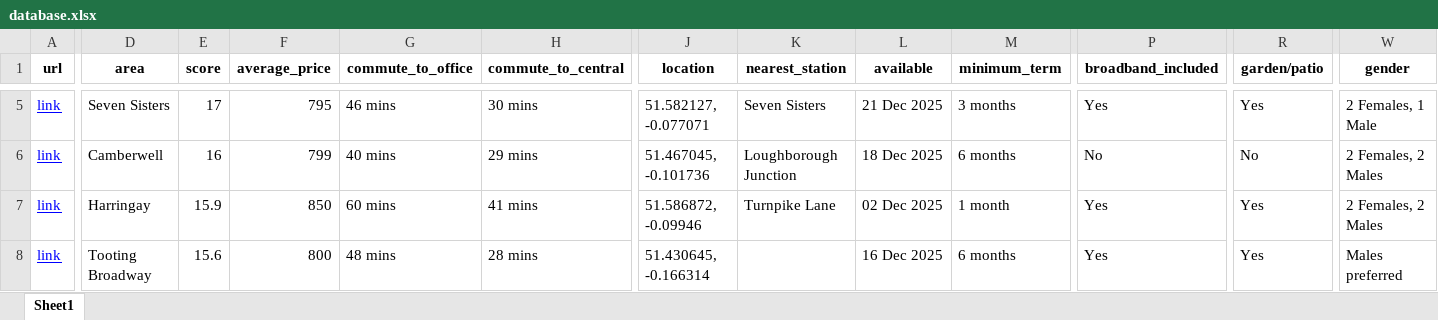
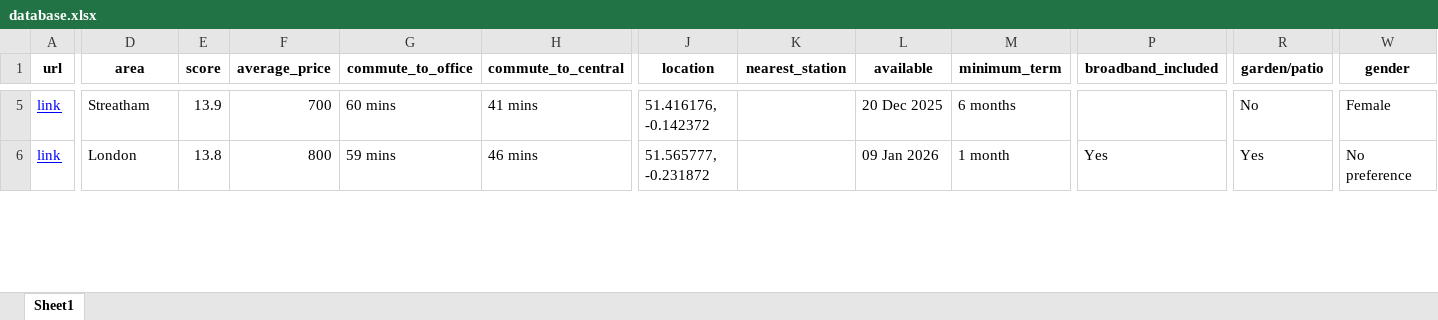
Before and after one commit to PatrickMiller164/spareroom-scraper, an Excel workbook: output/database.xlsx, sheet Sheet1, drawn as a sheet; only a part is shown, gaps mark what is left out; values as stored, in another font and other column widths than the file's, no borders; removed rows and columns are numbered as before the commit, all else as after; rows hold the shown columns only; the diff covers the shown part only; the diff names each change by its address in the sheet, - before the commit and + after, or states it on an @@ line.

```diff
--- a/output/database.xlsx (sheet Sheet1)
+++ b/output/database.xlsx (sheet Sheet1)
-D5 (area): Seven Sisters
+D5 (area): Streatham
-E5 (score): 17
+E5 (score): 13.9
-F5 (average_price): 795
+F5 (average_price): 700
-G5 (commute_to_office): 46 mins
+G5 (commute_to_office): 60 mins
-H5 (commute_to_central): 30 mins
+H5 (commute_to_central): 41 mins
-J5 (location): 51.582127, -0.077071
+J5 (location): 51.416176, -0.142372
-K5 (nearest_station): Seven Sisters
+K5 (nearest_station): (empty)
-L5 (available): 21 Dec 2025
+L5 (available): 20 Dec 2025
-M5 (minimum_term): 3 months
+M5 (minimum_term): 6 months
-P5 (broadband_included): Yes
+P5 (broadband_included): (empty)
-R5 (garden/patio): Yes
+R5 (garden/patio): No
-W5 (gender): 2 Females, 1 Male
+W5 (gender): Female
-row 6: link | Camberwell | 16 | 799 | 40 mins | 29 mins | 51.467045, -0.101736 | Loughborough Junction | 18 Dec 2025 | 6 months | No | No | 2 Females, 2 Males
-row 7: link | Harringay | 15.9 | 850 | 60 mins | 41 mins | 51.586872, -0.09946 | Turnpike Lane | 02 Dec 2025 | 1 month | Yes | Yes | 2 Females, 2 Males
-D6 (area): Tooting Broadway
+D6 (area): London
-E6 (score): 15.6
+E6 (score): 13.8
-G6 (commute_to_office): 48 mins
+G6 (commute_to_office): 59 mins
-H6 (commute_to_central): 28 mins
+H6 (commute_to_central): 46 mins
-J6 (location): 51.430645, -0.166314
+J6 (location): 51.565777, -0.231872
-L6 (available): 16 Dec 2025
+L6 (available): 09 Jan 2026
-M6 (minimum_term): 6 months
+M6 (minimum_term): 1 month
-W6 (gender): Males preferred
+W6 (gender): No preference
```
Also changed, not shown: 2 added rows, 1 removed row and 80 edited cells elsewhere in this sheet, 11 other files.
